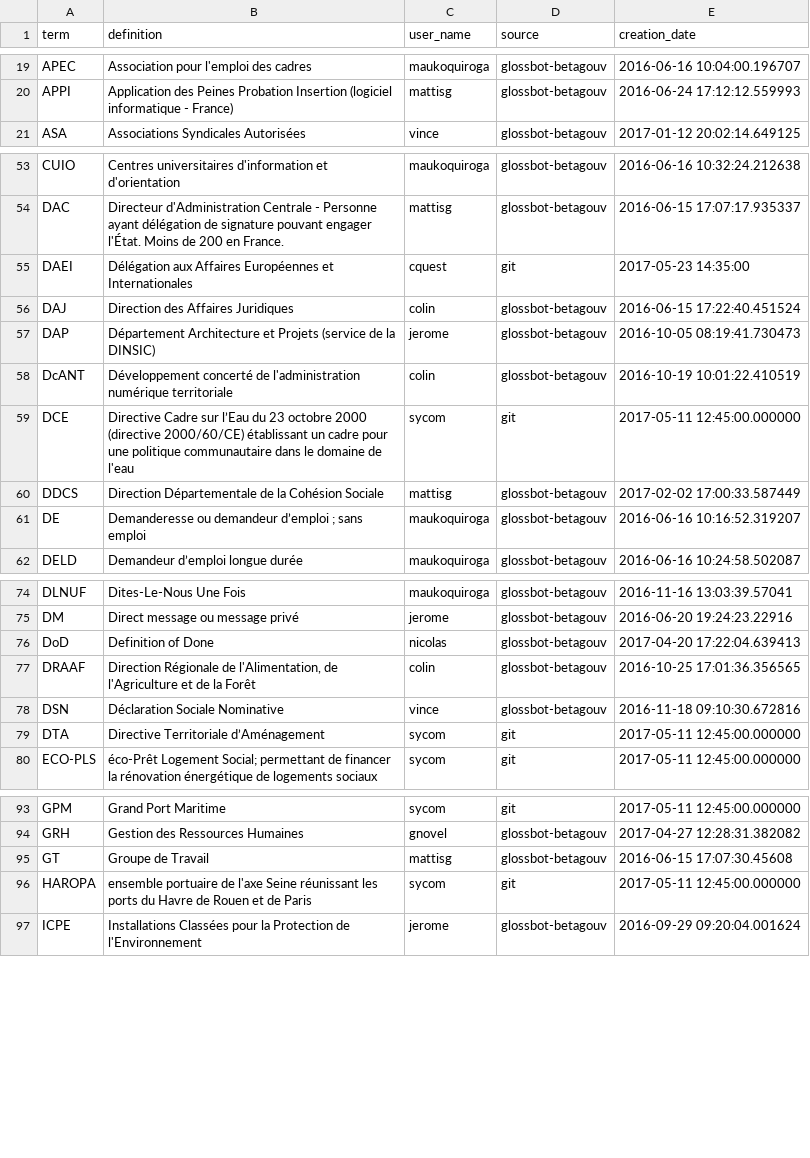
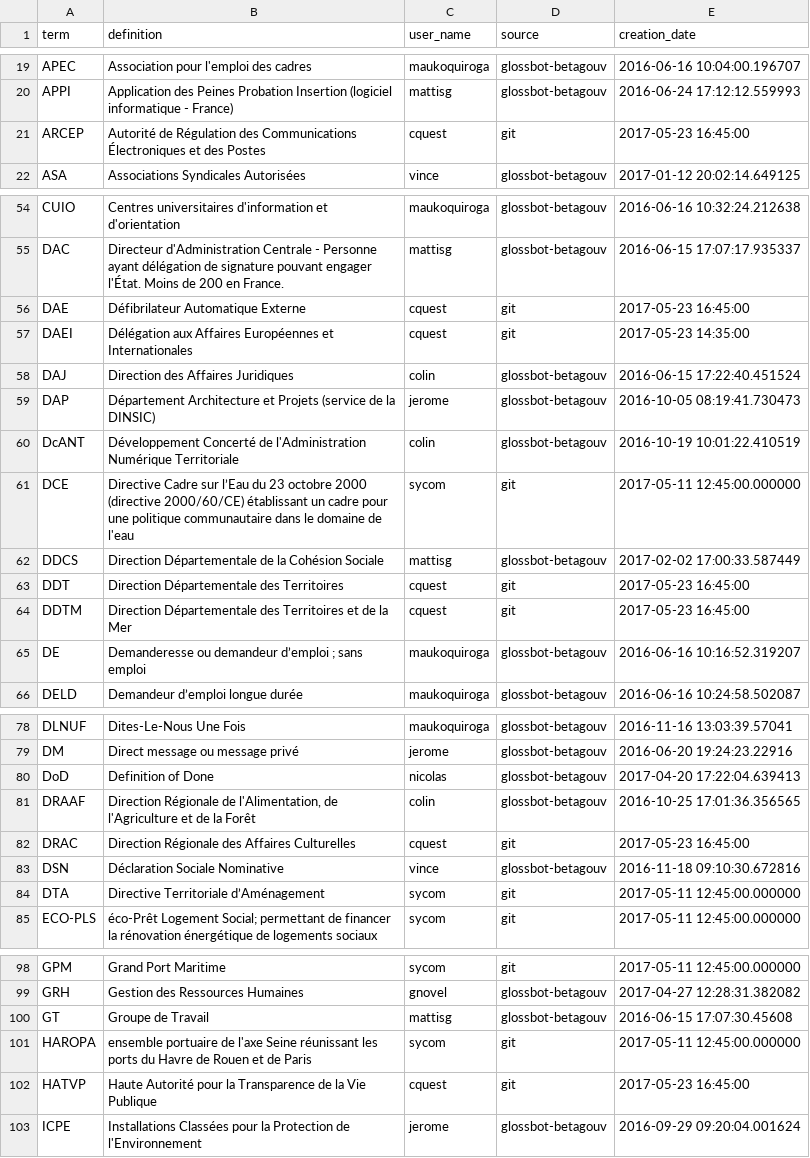
Before and after one commit to michelbl/RCAUAF, a CSV file: glossary.csv, drawn as a sheet; only a part is shown, gaps mark what is left out; addresses are those after the commit; the diff names each change by its address in the sheet, - before the commit and + after, or states it on an @@ line.

Commit message:
HATVP

```diff
--- a/glossary.csv
+++ b/glossary.csv
+row 21: ARCEP | Autorité de Régulation des Communications Électroniques et des Postes | cquest | git | 2017-05-23 16:45:00
+row 56: DAE | Défibrilateur Automatique Externe | cquest | git | 2017-05-23 16:45:00
-B60 (definition): Développement concerté de l'administration numérique territoriale
+B60 (definition): Développement Concerté de l'Administration Numérique Territoriale
+row 63: DDT | Direction Départementale des Territoires | cquest | git | 2017-05-23 16:45:00
+row 64: DDTM | Direction Départementale des Territoires et de la Mer | cquest | git | 2017-05-23 16:45:00
+row 82: DRAC | Direction Régionale des Affaires Culturelles | cquest | git | 2017-05-23 16:45:00
+row 102: HATVP | Haute Autorité pour la Transparence de la Vie Publique | cquest | git | 2017-05-23 16:45:00
```
